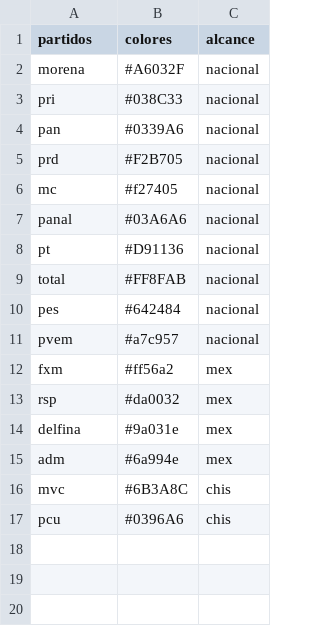
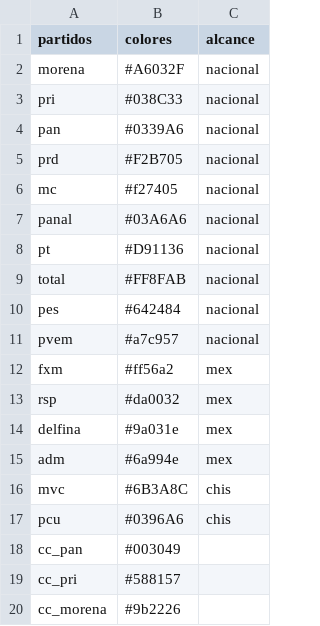
Before and after one commit to rafa0823/aelectoral2, a CSV file: data-raw/paleta.csv, drawn as a sheet; the diff names each change by its address in the sheet, - before the commit and + after, or states it on an @@ line.

```diff
--- a/data-raw/paleta.csv
+++ b/data-raw/paleta.csv
+row 18: cc_pan | #003049
+row 19: cc_pri | #588157
+row 20: cc_morena | #9b2226
```
Also changed, not shown: 25 other files.
